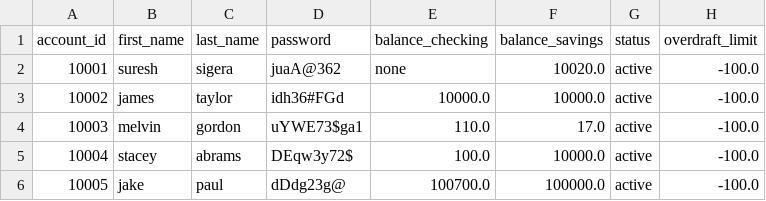
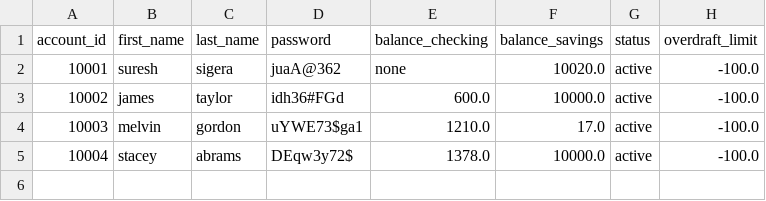
Before and after one commit to shouqv/bank_project_updated, a CSV file: data/bank.csv, drawn as a sheet.

```diff
--- a/data/bank.csv
+++ b/data/bank.csv
@@ -2,5 +2,4 @@ account_id,first_name,last_name,password,balance_checking,balance_savings,status
 10001,suresh,sigera,juaA@362,none,10020.0,active,-100.0
-10002,james,taylor,idh36#FGd,10000.0,10000.0,active,-100.0
-10003,melvin,gordon,uYWE73$ga1,110.0,17.0,active,-100.0
-10004,stacey,abrams,DEqw3y72$,100.0,10000.0,active,-100.0
-10005,jake,paul,dDdg23g@,100700.0,100000.0,active,-100.0
+10002,james,taylor,idh36#FGd,600.0,10000.0,active,-100.0
+10003,melvin,gordon,uYWE73$ga1,1210.0,17.0,active,-100.0
+10004,stacey,abrams,DEqw3y72$,1378.0,10000.0,active,-100.0
```
Also changed, not shown: 4 other files.
